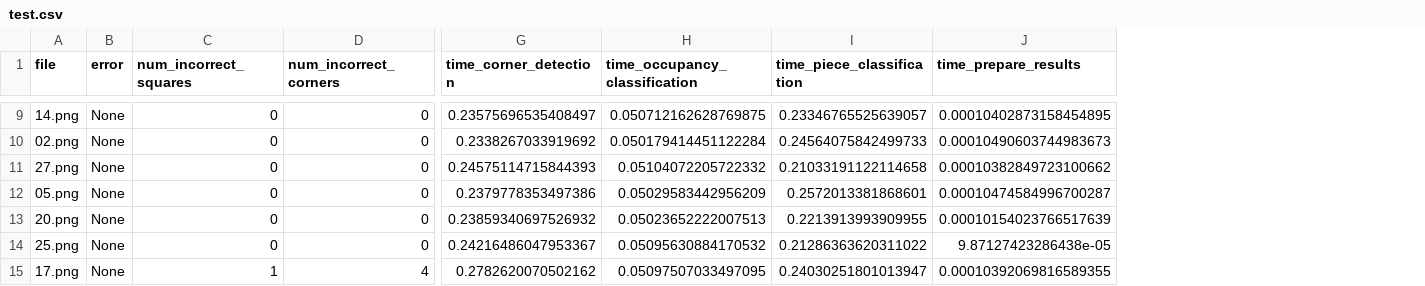
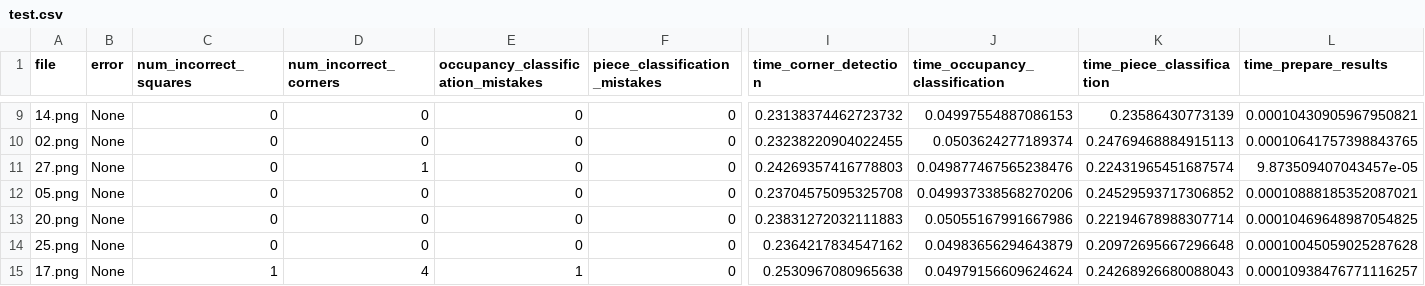
Before and after one commit to georg-wolflein/chesscog, a CSV file: results/transfer_learning/recognition/test.csv, drawn as a sheet; only a part is shown, gaps mark what is left out; addresses are those after the commit; the diff covers the shown part only; the diff names each change by its address in the sheet, - before the commit and + after, or states it on an @@ line.

Commit message:
Update results using new eval script

```diff
--- a/results/transfer_learning/recognition/test.csv
+++ b/results/transfer_learning/recognition/test.csv
+column E, row 1: occupancy_classification_mistakes; rows 9-15: 0 | 0 | 0 | 0 | 0 | 0 | 1
+column F (piece_classification_mistakes), rows 9-15: all 0
-I9 (time_corner_detection): 0.23575696535408497
+I9 (time_corner_detection): 0.23138374462723732
-J9 (time_occupancy_classification): 0.050712162628769875
+J9 (time_occupancy_classification): 0.04997554887086153
-K9 (time_piece_classification): 0.23346765525639057
+K9 (time_piece_classification): 0.23586430773139
-L9 (time_prepare_results): 0.00010402873158454895
+L9 (time_prepare_results): 0.00010430905967950821
-I10 (time_corner_detection): 0.2338267033919692
+I10 (time_corner_detection): 0.23238220904022455
-J10 (time_occupancy_classification): 0.050179414451122284
+J10 (time_occupancy_classification): 0.0503624277189374
-K10 (time_piece_classification): 0.24564075842499733
+K10 (time_piece_classification): 0.24769468884915113
-L10 (time_prepare_results): 0.00010490603744983673
+L10 (time_prepare_results): 0.00010641757398843765
-D11 (num_incorrect_corners): 0
+D11 (num_incorrect_corners): 1
-I11 (time_corner_detection): 0.24575114715844393
+I11 (time_corner_detection): 0.24269357416778803
-J11 (time_occupancy_classification): 0.05104072205722332
+J11 (time_occupancy_classification): 0.049877467565238476
-K11 (time_piece_classification): 0.21033191122114658
+K11 (time_piece_classification): 0.22431965451687574
-L11 (time_prepare_results): 0.00010382849723100662
+L11 (time_prepare_results): 9.873509407043457e-05
-I12 (time_corner_detection): 0.2379778353497386
+I12 (time_corner_detection): 0.23704575095325708
-J12 (time_occupancy_classification): 0.05029583442956209
+J12 (time_occupancy_classification): 0.049937338568270206
-K12 (time_piece_classification): 0.2572013381868601
+K12 (time_piece_classification): 0.24529593717306852
-L12 (time_prepare_results): 0.00010474584996700287
+L12 (time_prepare_results): 0.00010888185352087021
-I13 (time_corner_detection): 0.23859340697526932
+I13 (time_corner_detection): 0.23831272032111883
-J13 (time_occupancy_classification): 0.05023652222007513
+J13 (time_occupancy_classification): 0.05055167991667986
-K13 (time_piece_classification): 0.2213913993909955
+K13 (time_piece_classification): 0.22194678988307714
-L13 (time_prepare_results): 0.00010154023766517639
+L13 (time_prepare_results): 0.00010469648987054825
-I14 (time_corner_detection): 0.24216486047953367
+I14 (time_corner_detection): 0.2364217834547162
-J14 (time_occupancy_classification): 0.05095630884170532
+J14 (time_occupancy_classification): 0.04983656294643879
-K14 (time_piece_classification): 0.21286363620311022
+K14 (time_piece_classification): 0.20972695667296648
-L14 (time_prepare_results): 9.87127423286438e-05
+L14 (time_prepare_results): 0.00010045059025287628
-I15 (time_corner_detection): 0.2782620070502162
+I15 (time_corner_detection): 0.2530967080965638
-J15 (time_occupancy_classification): 0.05097507033497095
+J15 (time_occupancy_classification): 0.04979156609624624
-K15 (time_piece_classification): 0.24030251801013947
+K15 (time_piece_classification): 0.24268926680088043
-L15 (time_prepare_results): 0.00010392069816589355
+L15 (time_prepare_results): 0.00010938476771116257
```
Also changed, not shown: 85 edited cells elsewhere in this file, results/transfer_learning/recognition/train.csv.
